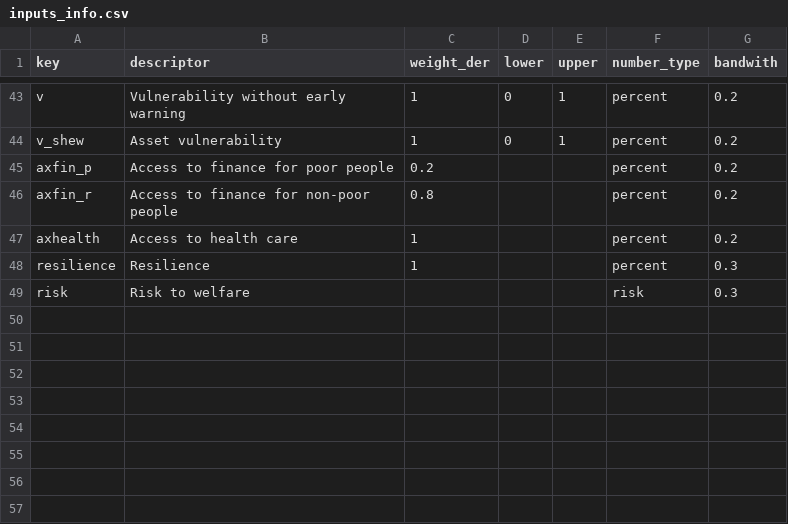
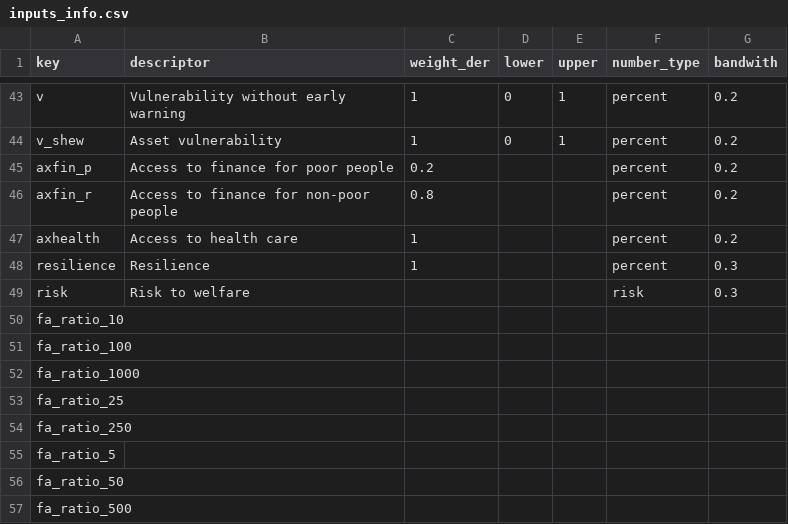
Before and after one commit to adrivsh/resilience_indicator_public, a CSV file: inputs_info.csv, drawn as a sheet; only a part is shown, gaps mark what is left out.

```diff
--- a/inputs_info.csv
+++ b/inputs_info.csv
@@ -49 +49,9 @@ resilience,Resilience,1,,,percent,0.3
 risk,Risk to welfare,,,,risk,0.3
+fa_ratio_10,,,,,,
+fa_ratio_100,,,,,,
+fa_ratio_1000,,,,,,
+fa_ratio_25,,,,,,
+fa_ratio_250,,,,,,
+fa_ratio_5,,,,,,
+fa_ratio_50,,,,,,
+fa_ratio_500,,,,,,
```
Also changed, not shown: expost_studies.csv, names_to_iso.csv, 12 other files.
